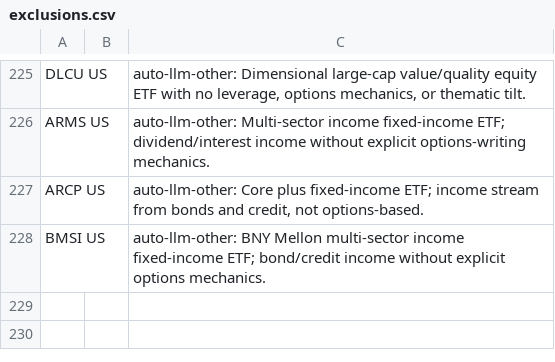
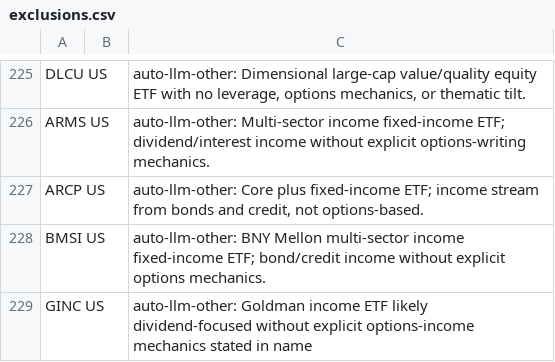
Before and after one commit to the-atlas-protocol/rexfinhub, a CSV file: config/rules/exclusions.csv, drawn as a sheet; only a part is shown, gaps mark what is left out.

Commit message:
chore(rules): classification delta 2026-08-04 (3 file(s), autonomous engine)

```diff
--- a/config/rules/exclusions.csv
+++ b/config/rules/exclusions.csv
@@ -228 +228,2 @@ ARCP US,,"auto-llm-other: Core plus fixed-income ETF; income stream from bonds a
 BMSI US,,auto-llm-other: BNY Mellon multi-sector income fixed-income ETF; bond/credit income without explicit options mechanics.
+GINC US,,auto-llm-other: Goldman income ETF likely dividend-focused without explicit options-income mechanics stated in name
```
Also changed, not shown: 2 other files.
